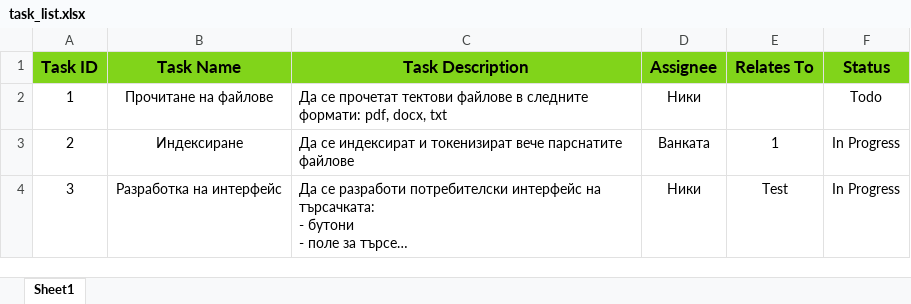
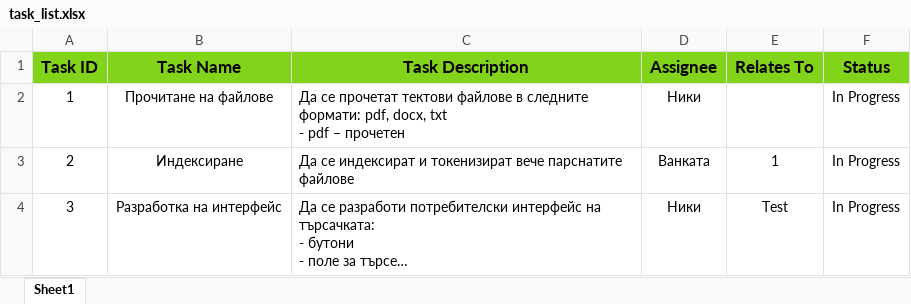
Before and after one commit to vaniugata/dissertations_search_engine, an Excel workbook: task_list.xlsx, sheet Sheet1, drawn as a sheet; long unchanged cells end in …; values as stored, in another font and other column widths than the file's, no borders; ↵ is a line break in a cell; the diff names each change by its address in the sheet, - before the commit and + after, or states it on an @@ line.

```diff
--- a/task_list.xlsx (sheet Sheet1)
+++ b/task_list.xlsx (sheet Sheet1)
-C2 (Task Description): …docx, txt
+C2 (Task Description): …docx, txt ↵ - pdf – прочетен
-F2 (Status): Todo
+F2 (Status): In Progress
```
Also changed, not shown: 5 other files.
